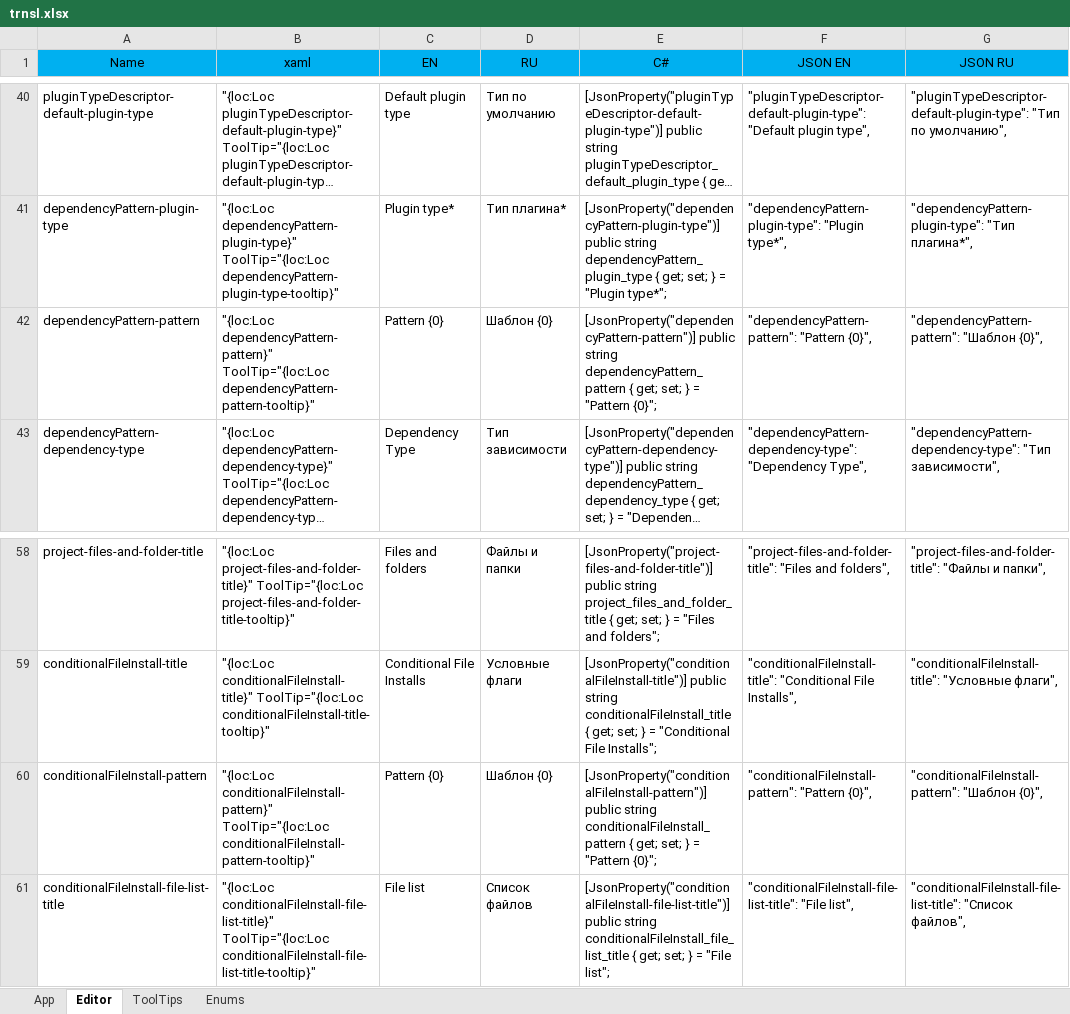
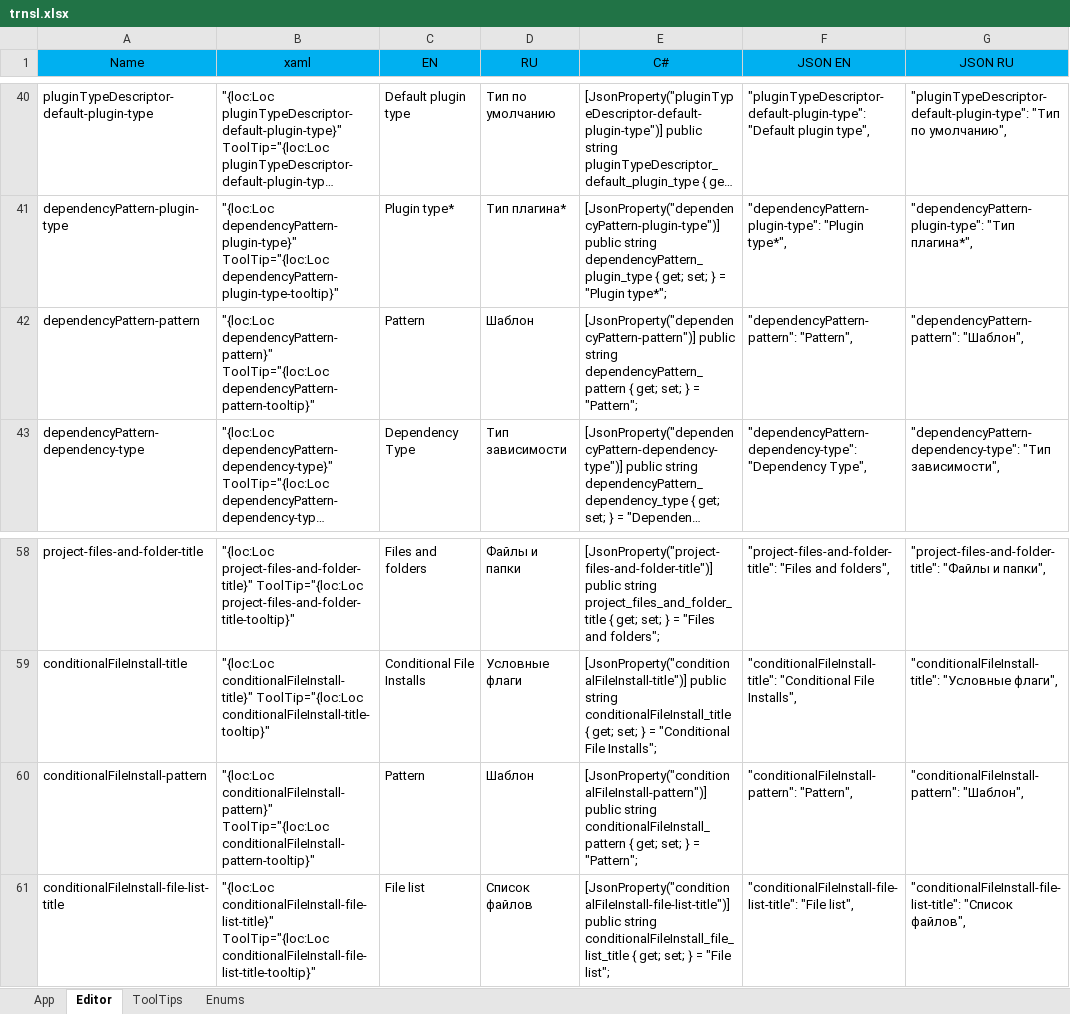
Before and after one commit to nesterenko-kv/fomod-creator-old, an Excel workbook: trnsl.xlsx, sheet Editor, drawn as a sheet; only a part is shown, gaps mark what is left out; long unchanged cells end in …; values as stored, in another font and other column widths than the file's, no borders; table styles not drawn; the diff names each change by its address in the sheet, - before the commit and + after, or states it on an @@ line.

Commit message:
mini fix

```diff
--- a/trnsl.xlsx (sheet Editor)
+++ b/trnsl.xlsx (sheet Editor)
-C42 (EN): Pattern {0}
+C42 (EN): Pattern
-D42 (RU): Шаблон {0}
+D42 (RU): Шаблон
-E42 (C#): …} = "Pattern {0}";
+E42 (C#): …} = "Pattern";
-F42 (JSON EN): "dependencyPattern-pattern": "Pattern {0}",
+F42 (JSON EN): "dependencyPattern-pattern": "Pattern",
-G42 (JSON RU): "dependencyPattern-pattern": "Шаблон {0}",
+G42 (JSON RU): "dependencyPattern-pattern": "Шаблон",
-C60 (EN): Pattern {0}
+C60 (EN): Pattern
-D60 (RU): Шаблон {0}
+D60 (RU): Шаблон
-E60 (C#): …} = "Pattern {0}";
+E60 (C#): …} = "Pattern";
-F60 (JSON EN): "conditionalFileInstall-pattern": "Pattern {0}",
+F60 (JSON EN): "conditionalFileInstall-pattern": "Pattern",
-G60 (JSON RU): "conditionalFileInstall-pattern": "Шаблон {0}",
+G60 (JSON RU): "conditionalFileInstall-pattern": "Шаблон",
```
